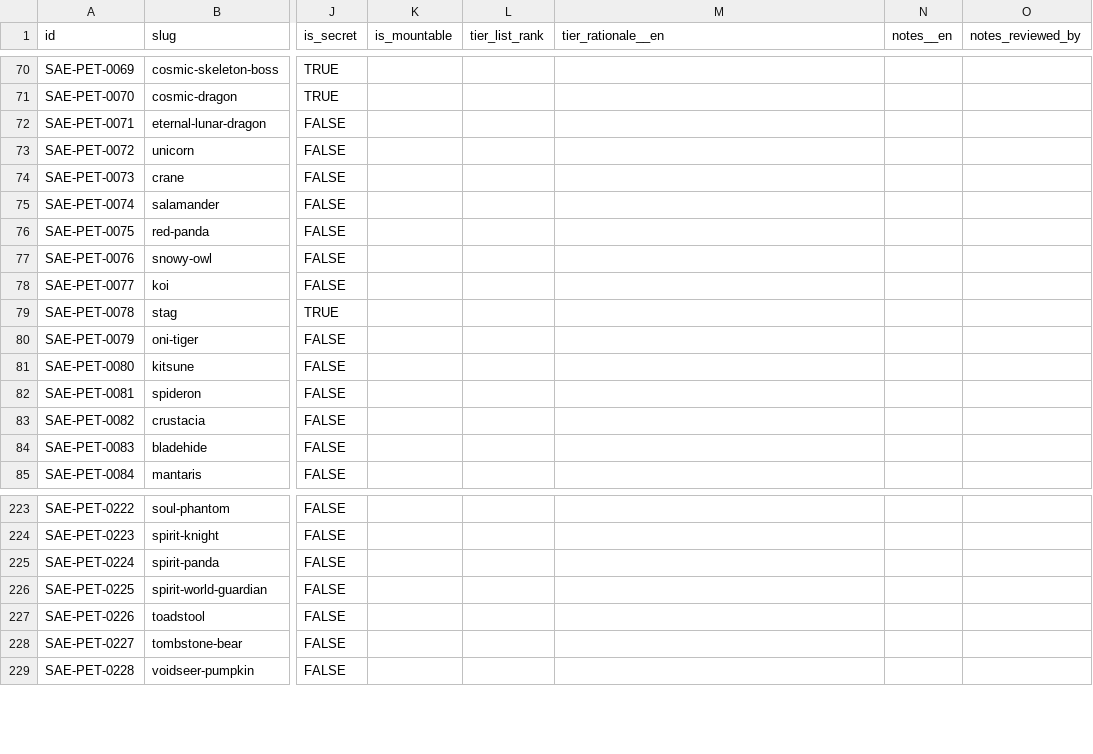
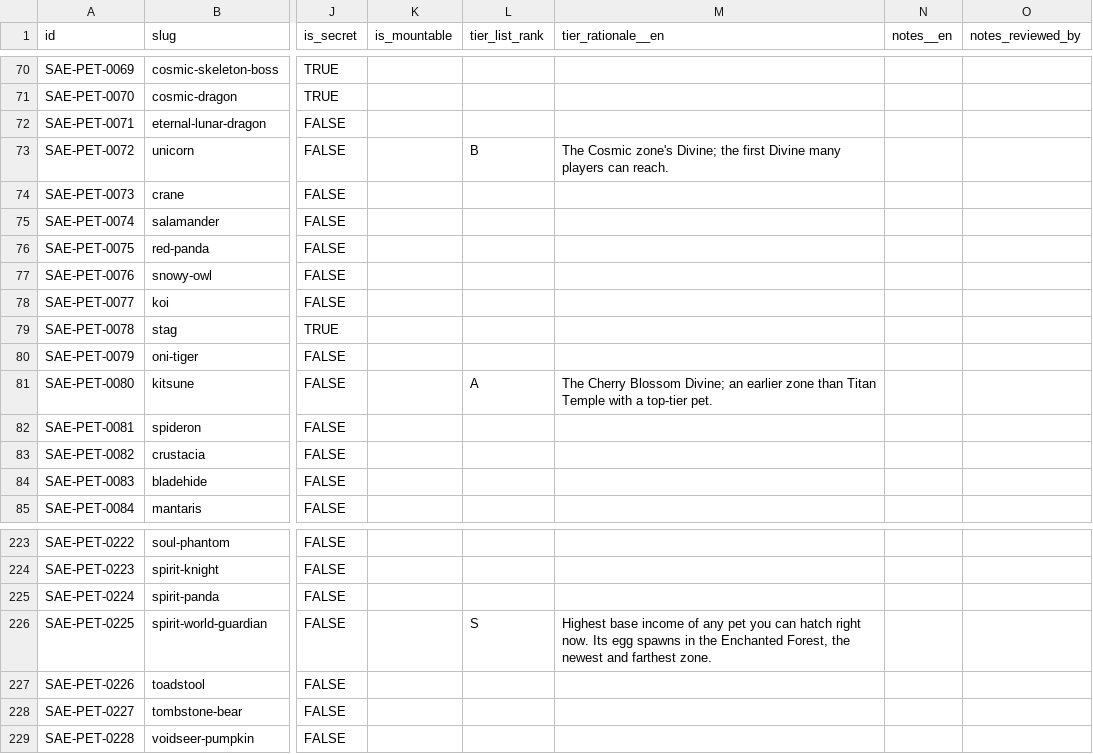
Before and after one commit to 6977980-hash/updateotter, a CSV file: data/sae/pets.csv, drawn as a sheet; only a part is shown, gaps mark what is left out; the diff covers the shown part only; the diff names each change by its address in the sheet, - before the commit and + after, or states it on an @@ line.

```diff
--- a/data/sae/pets.csv
+++ b/data/sae/pets.csv
-L73 (tier_list_rank): (empty)
+L73 (tier_list_rank): B
-M73 (tier_rationale__en): (empty)
+M73 (tier_rationale__en): The Cosmic zone's Divine; the first Divine many players can reach.
-L81 (tier_list_rank): (empty)
+L81 (tier_list_rank): A
-M81 (tier_rationale__en): (empty)
+M81 (tier_rationale__en): The Cherry Blossom Divine; an earlier zone than Titan Temple with a top-tier pet.
-L226 (tier_list_rank): (empty)
+L226 (tier_list_rank): S
-M226 (tier_rationale__en): (empty)
+M226 (tier_rationale__en): Highest base income of any pet you can hatch right now. Its egg spawns in the Enchanted Forest, the newest and farthest zone.
```
Also changed, not shown: 26 edited cells elsewhere in this file, 2 other files.
